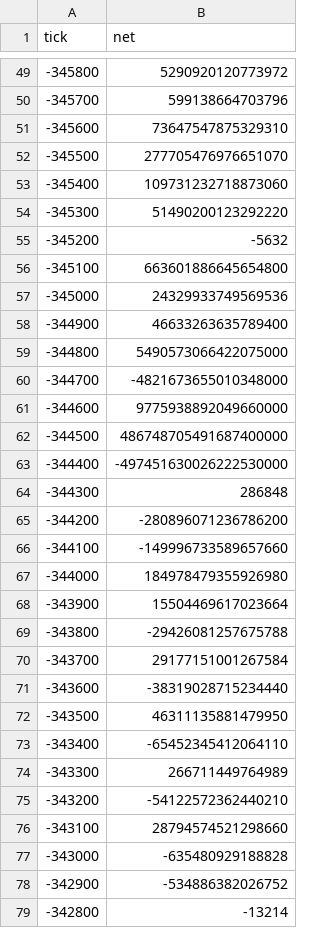
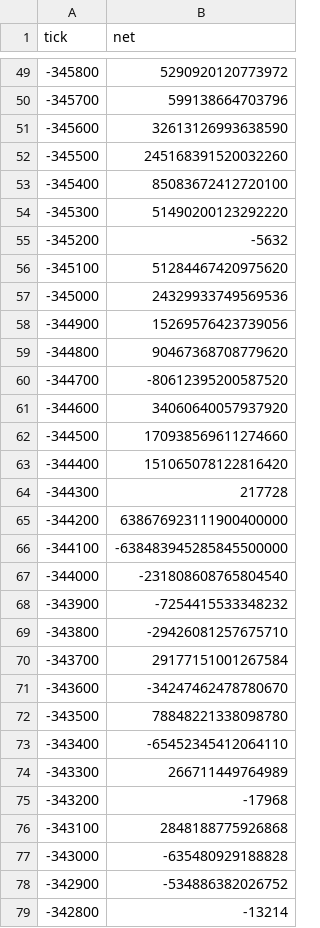
Before and after one commit to rudiafandi16/rsgp-usdc-depth, a CSV file: state/liq_snapshot.csv, drawn as a sheet; only a part is shown, gaps mark what is left out; the diff covers the shown part only.

```diff
--- a/state/liq_snapshot.csv
+++ b/state/liq_snapshot.csv
@@ -50,28 +50,28 @@ tick,net
 -345700,599138664703796
--345600,73647547875329310
--345500,277705476976651070
--345400,109731232718873060
+-345600,32613126993638590
+-345500,245168391520032260
+-345400,85083672412720100
 -345300,51490200123292220
 -345200,-5632
--345100,663601886645654800
+-345100,51284467420975620
 -345000,24329933749569536
--344900,46633263635789400
--344800,5490573066422075000
--344700,-4821673655010348000
--344600,9775938892049660000
--344500,486748705491687400000
--344400,-497451630026222530000
--344300,286848
--344200,-280896071236786200
--344100,-149996733589657660
--344000,184978479355926980
--343900,15504469617023664
--343800,-29426081257675788
+-344900,15269576423739056
+-344800,90467368708779620
+-344700,-80612395200587520
+-344600,34060640057937920
+-344500,170938569611274660
+-344400,151065078122816420
+-344300,217728
+-344200,638676923111900400000
+-344100,-638483945285845500000
+-344000,-231808608765804540
+-343900,-7254415533348232
+-343800,-29426081257675710
 -343700,29177151001267584
--343600,-38319028715234440
--343500,46311135881479950
+-343600,-34247462478780670
+-343500,78848221338098780
 -343400,-65452345412064110
 -343300,266711449764989
--343200,-54122572362440210
--343100,28794574521298660
+-343200,-17968
+-343100,2848188775926868
 -343000,-635480929188828
```
Also changed, not shown: 15 edited cells elsewhere in this file, state/liq_events.csv, 2 other files.
